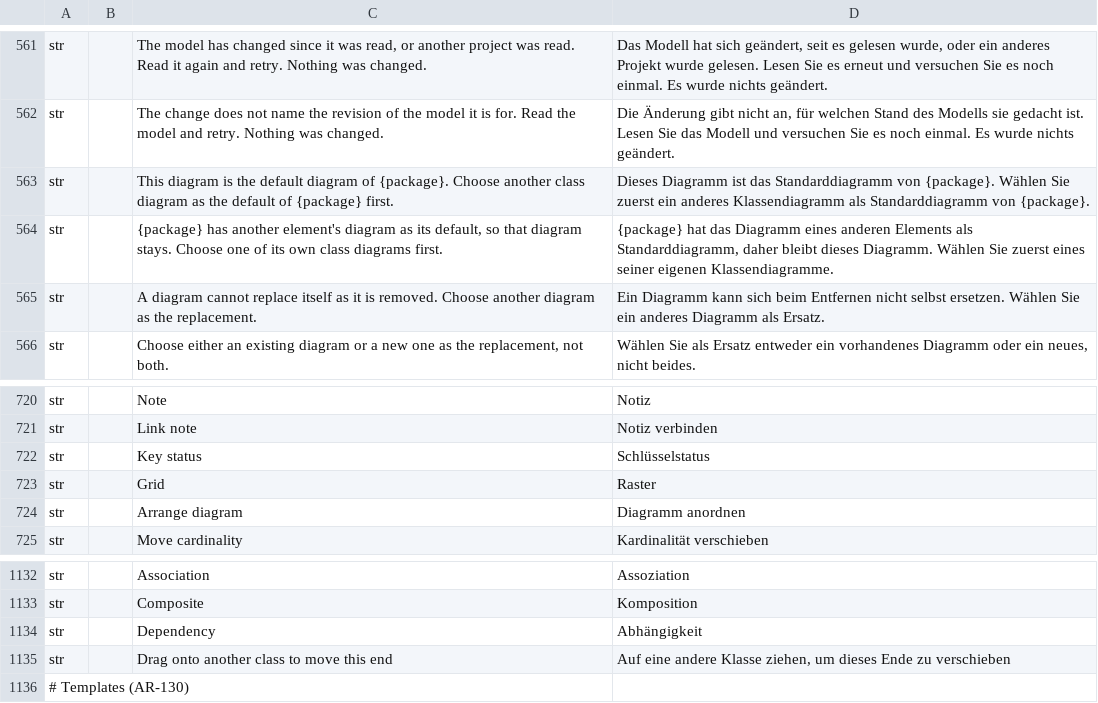
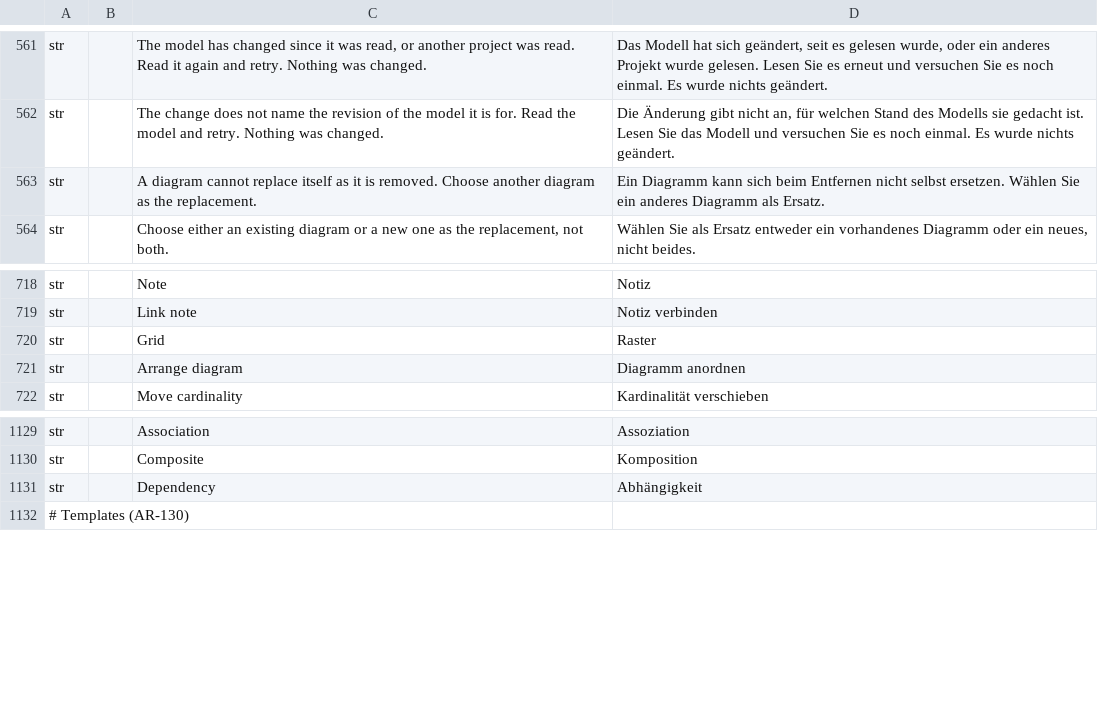
Before and after one commit to software-vision-ai/archforge, a TSV file: crates/ui-egui/src/i18n/de.tsv, drawn as a sheet; only a part is shown, gaps mark what is left out.

```diff
--- a/crates/ui-egui/src/i18n/de.tsv
+++ b/crates/ui-egui/src/i18n/de.tsv
@@ -562,4 +562,2 @@ str		The model has changed since it was read, or another project was read. Read
 str		The change does not name the revision of the model it is for. Read the model and retry. Nothing was changed.	Die Änderung gibt nicht an, für welchen Stand des Modells sie gedacht ist. Lesen Sie das Modell und versuchen Sie es noch einmal. Es wurde nichts geändert.
-str		This diagram is the default diagram of {package}. Choose another class diagram as the default of {package} first.	Dieses Diagramm ist das Standarddiagramm von {package}. Wählen Sie zuerst ein anderes Klassendiagramm als Standarddiagramm von {package}.
-str		{package} has another element's diagram as its default, so that diagram stays. Choose one of its own class diagrams first.	{package} hat das Diagramm eines anderen Elements als Standarddiagramm, daher bleibt dieses Diagramm. Wählen Sie zuerst eines seiner eigenen Klassendiagramme.
 str		A diagram cannot replace itself as it is removed. Choose another diagram as the replacement.	Ein Diagramm kann sich beim Entfernen nicht selbst ersetzen. Wählen Sie ein anderes Diagramm als Ersatz.
@@ -721,3 +719,2 @@ str		Note	Notiz
 str		Link note	Notiz verbinden
-str		Key status	Schlüsselstatus
 str		Grid	Raster
@@ -1134,3 +1131,2 @@ str		Composite	Komposition
 str		Dependency	Abhängigkeit
-str		Drag onto another class to move this end	Auf eine andere Klasse ziehen, um dieses Ende zu verschieben
 # Templates (AR-130)
```
Also changed, not shown: crates/ui-egui/src/i18n/es.tsv, crates/ui-egui/src/i18n/fr.tsv, 28 other files.
